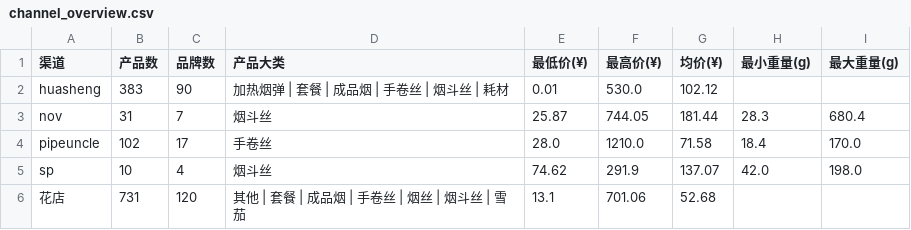
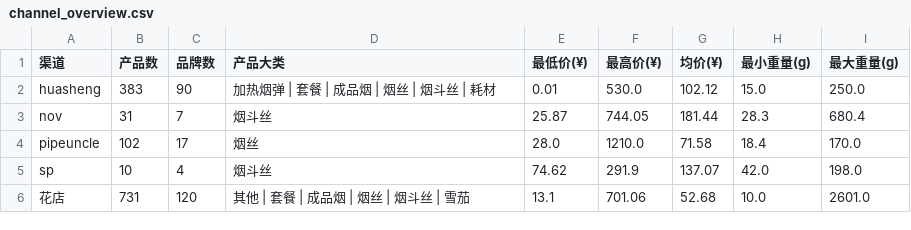
Before and after one commit to lxy1553/cigarettes_scraper, a CSV file: data/dws/channel_overview.csv, drawn as a sheet.

```diff
--- a/data/dws/channel_overview.csv
+++ b/data/dws/channel_overview.csv
@@ -1,6 +1,6 @@
 渠道,产品数,品牌数,产品大类,最低价(¥),最高价(¥),均价(¥),最小重量(g),最大重量(g)
-huasheng,383,90,加热烟弹 | 套餐 | 成品烟 | 手卷丝 | 烟斗丝 | 耗材,0.01,530.0,102.12,,
+huasheng,383,90,加热烟弹 | 套餐 | 成品烟 | 烟丝 | 烟斗丝 | 耗材,0.01,530.0,102.12,15.0,250.0
 nov,31,7,烟斗丝,25.87,744.05,181.44,28.3,680.4
-pipeuncle,102,17,手卷丝,28.0,1210.0,71.58,18.4,170.0
+pipeuncle,102,17,烟丝,28.0,1210.0,71.58,18.4,170.0
 sp,10,4,烟斗丝,74.62,291.9,137.07,42.0,198.0
-花店,731,120,其他 | 套餐 | 成品烟 | 手卷丝 | 烟丝 | 烟斗丝 | 雪茄,13.1,701.06,52.68,,
+花店,731,120,其他 | 套餐 | 成品烟 | 烟丝 | 烟斗丝 | 雪茄,13.1,701.06,52.68,10.0,2601.0
```
Also changed, not shown: data/dwd/product_detail.csv, data/dws/price_by_brand.csv, 9 other files.
